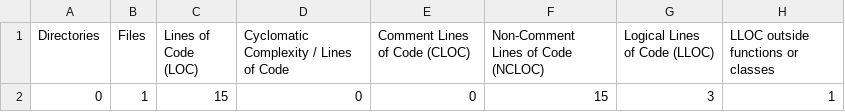
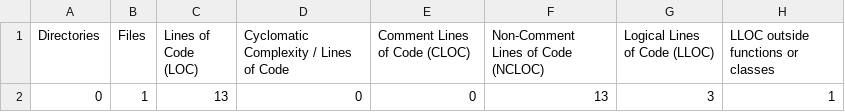
Before and after one commit to pboethig/TestPhpProject, a CSV file: app/build/logs/phploc.csv, drawn as a sheet; only a part is shown; the diff names each change by its address in the sheet, - before the commit and + after, or states it on an @@ line.

```diff
--- a/app/build/logs/phploc.csv
+++ b/app/build/logs/phploc.csv
-C2 (Lines of Code (LOC)): 15
+C2 (Lines of Code (LOC)): 13
-F2: 15
+F2: 13
```
Also changed, not shown: 17 other files.
